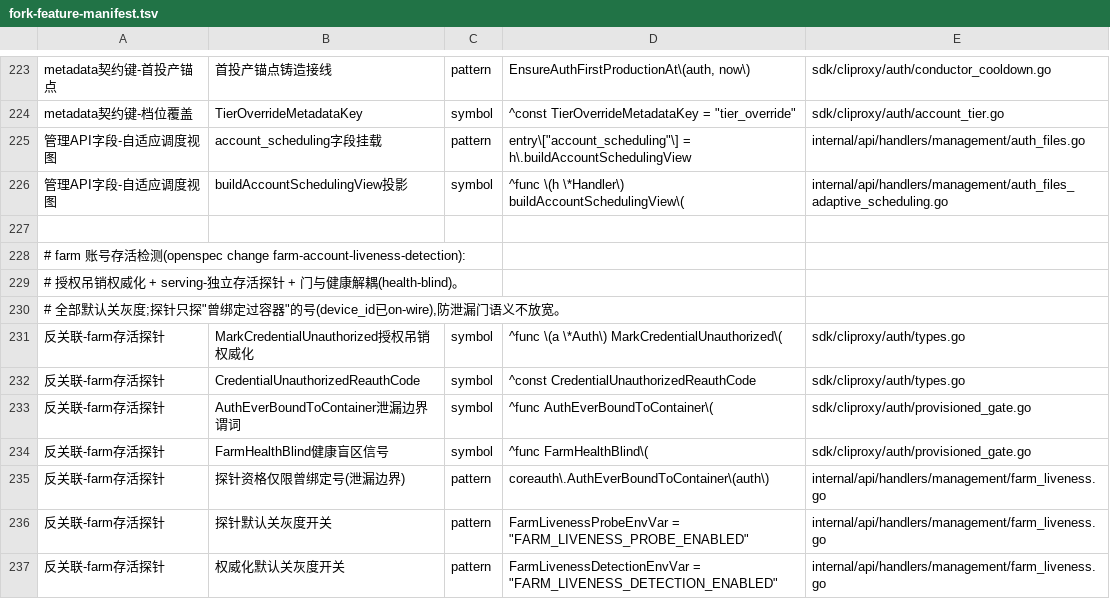
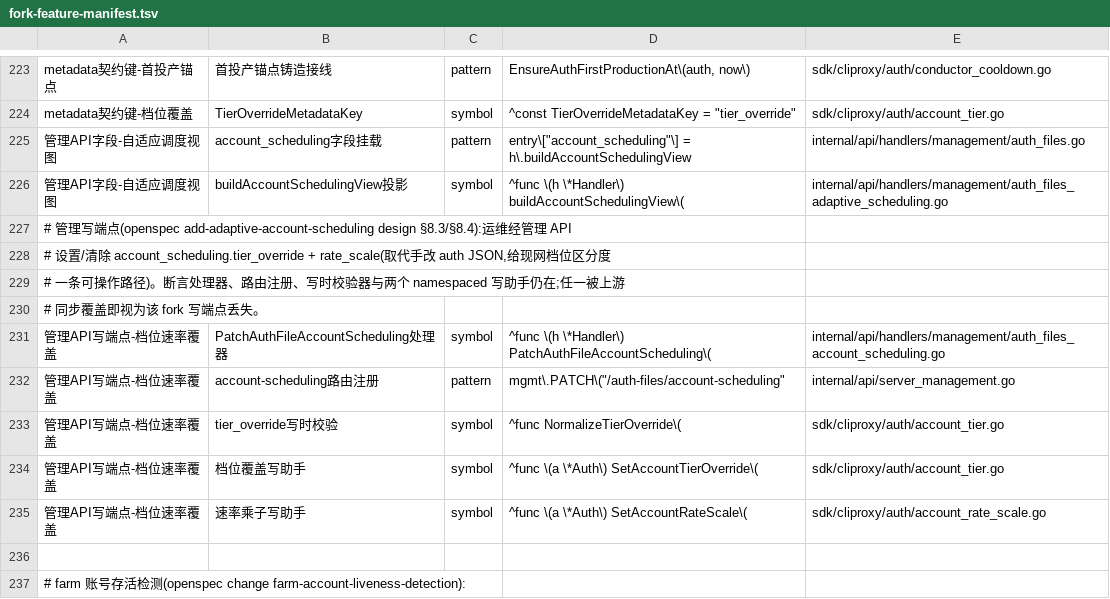
Before and after one commit to 0xTract0r/CLIProxyAPIPlus, a TSV file: scripts/upstream-sync/fork-feature-manifest.tsv, drawn as a sheet; only a part is shown, gaps mark what is left out; the shorter side is filled out with more unchanged rows.

```diff
--- a/scripts/upstream-sync/fork-feature-manifest.tsv
+++ b/scripts/upstream-sync/fork-feature-manifest.tsv
@@ -226,2 +226,11 @@ metadata契约键-档位覆盖	TierOverrideMetadataKey	symbol	^const TierOverrid
 管理API字段-自适应调度视图	buildAccountSchedulingView投影	symbol	^func \(h \*Handler\) buildAccountSchedulingView\(	internal/api/handlers/management/auth_files_adaptive_scheduling.go
+# 管理写端点(openspec add-adaptive-account-scheduling design §8.3/§8.4):运维经管理 API
+#   设置/清除 account_scheduling.tier_override + rate_scale(取代手改 auth JSON,给现网档位区分度
+#   一条可操作路径)。断言处理器、路由注册、写时校验器与两个 namespaced 写助手仍在;任一被上游
+#   同步覆盖即视为该 fork 写端点丢失。
+管理API写端点-档位速率覆盖	PatchAuthFileAccountScheduling处理器	symbol	^func \(h \*Handler\) PatchAuthFileAccountScheduling\(	internal/api/handlers/management/auth_files_account_scheduling.go
+管理API写端点-档位速率覆盖	account-scheduling路由注册	pattern	mgmt\.PATCH\("/auth-files/account-scheduling"	internal/api/server_management.go
+管理API写端点-档位速率覆盖	tier_override写时校验	symbol	^func NormalizeTierOverride\(	sdk/cliproxy/auth/account_tier.go
+管理API写端点-档位速率覆盖	档位覆盖写助手	symbol	^func \(a \*Auth\) SetAccountTierOverride\(	sdk/cliproxy/auth/account_tier.go
+管理API写端点-档位速率覆盖	速率乘子写助手	symbol	^func \(a \*Auth\) SetAccountRateScale\(	sdk/cliproxy/auth/account_rate_scale.go
 
```
Also changed, not shown: 8 other files.
